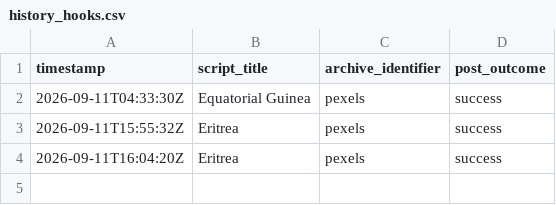
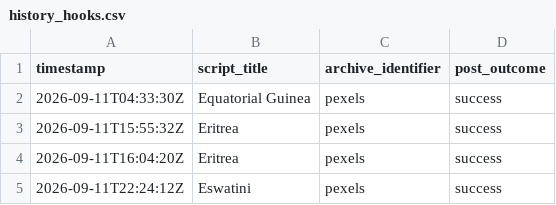
Before and after one commit to oceanfarm1992-design/Countries-Video-Flows, a CSV file: logs/history_hooks.csv, drawn as a sheet; the diff names each change by its address in the sheet, - before the commit and + after, or states it on an @@ line.

```diff
--- a/logs/history_hooks.csv
+++ b/logs/history_hooks.csv
+row 5: 2026-09-11T22:24:12Z | Eswatini | pexels | success
```
